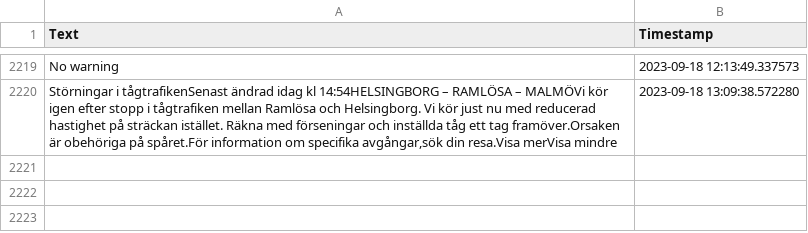
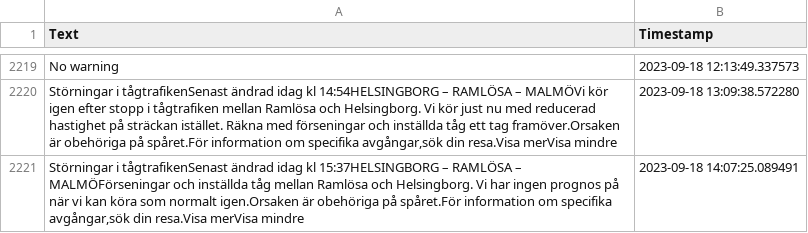
Before and after one commit to sebhanika/Skanetrafiken_Scrape, a CSV file: disruptions.csv, drawn as a sheet; only a part is shown, gaps mark what is left out.

```diff
--- a/disruptions.csv
+++ b/disruptions.csv
@@ -2220 +2220,2 @@ No warning,2023-09-18 12:13:49.337573
 "Störningar i tågtrafikenSenast ändrad idag kl 14:54HELSINGBORG – RAMLÖSA – MALMÖVi kör igen efter stopp i tågtrafiken mellan Ramlösa och Helsingborg. Vi kör just nu med reducerad hastighet på sträckan istället. Räkna med förseningar och inställda tåg ett tag framöver.Orsaken är obehöriga på spåret.För information om specifika avgångar,sök din resa.Visa merVisa mindre",2023-09-18 13:09:38.572280
+"Störningar i tågtrafikenSenast ändrad idag kl 15:37HELSINGBORG – RAMLÖSA – MALMÖFörseningar och inställda tåg mellan Ramlösa och Helsingborg. Vi har ingen prognos på när vi kan köra som normalt igen.Orsaken är obehöriga på spåret.För information om specifika avgångar,sök din resa.Visa merVisa mindre",2023-09-18 14:07:25.089491
```
